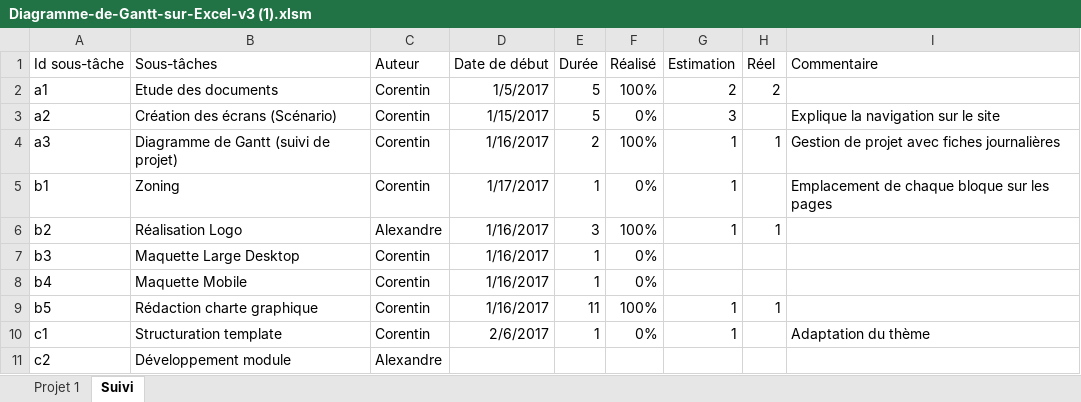
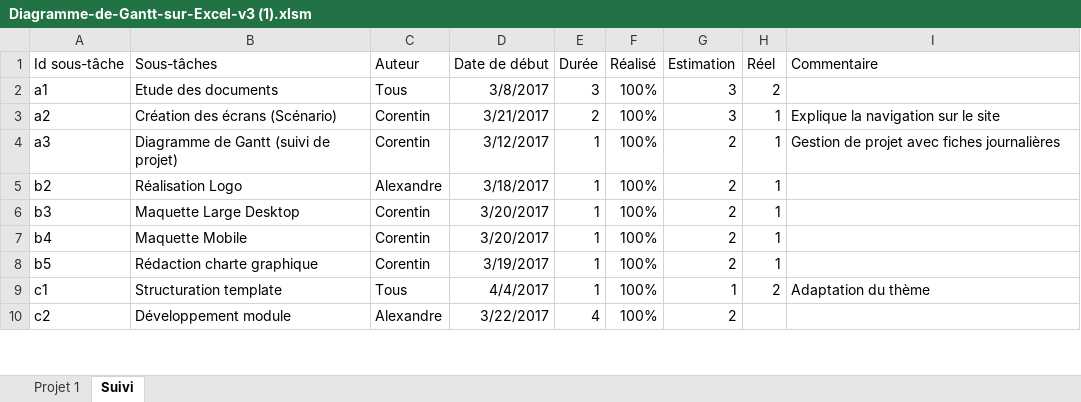
Before and after one commit to corentinBER/Projet-3, an Excel workbook: Ressources/Planning/Diagramme-de-Gantt-sur-Excel-v3 (1).xlsm, sheet Suivi, drawn as a sheet; only a part is shown; values as stored, in another font and other column widths than the file's, no borders; table styles not drawn; removed rows and columns are numbered as before the commit, all else as after; the diff covers the shown part only; the diff names each change by its address in the sheet, - before the commit and + after, or states it on an @@ line.

```diff
--- a/Ressources/Planning/Diagramme-de-Gantt-sur-Excel-v3 (1).xlsm (sheet Suivi)
+++ b/Ressources/Planning/Diagramme-de-Gantt-sur-Excel-v3 (1).xlsm (sheet Suivi)
-C2 (Auteur): Corentin
+C2 (Auteur): Tous
-D2 (Date de début): 1/5/2017
+D2 (Date de début): 3/8/2017
-E2 (Durée): 5
+E2 (Durée): 3
-G2 (Estimation): 2
+G2 (Estimation): 3
-D3 (Date de début): 1/15/2017
+D3 (Date de début): 3/21/2017
-E3 (Durée): 5
+E3 (Durée): 2
-F3 (Réalisé): 0%
+F3 (Réalisé): 100%
-H3 (Réel): (empty)
+H3 (Réel): 1
-D4 (Date de début): 1/16/2017
+D4 (Date de début): 3/12/2017
-E4 (Durée): 2
+E4 (Durée): 1
-G4 (Estimation): 1
+G4 (Estimation): 2
-row 5: b1 | Zoning | Corentin | 1/17/2017 | 1 | 0% | 1 |  | Emplacement de chaque bloque sur les pages
-D5 (Date de début): 1/16/2017
+D5 (Date de début): 3/18/2017
-E5 (Durée): 3
+E5 (Durée): 1
-G5 (Estimation): 1
+G5 (Estimation): 2
-D6:D7 (Date de début): 1/16/2017
+D6:D7 (Date de début): 3/20/2017
-F6:F7 (Réalisé): 0%
+F6:F7 (Réalisé): 100%
-G6:G7 (Estimation): (empty)
+G6:G7 (Estimation): 2
-H6:H7 (Réel): (empty)
+H6:H7 (Réel): 1
-D8 (Date de début): 1/16/2017
+D8 (Date de début): 3/19/2017
-E8 (Durée): 11
+E8 (Durée): 1
-G8 (Estimation): 1
+G8 (Estimation): 2
-C9 (Auteur): Corentin
+C9 (Auteur): Tous
-D9 (Date de début): 2/6/2017
+D9 (Date de début): 4/4/2017
-F9 (Réalisé): 0%
+F9 (Réalisé): 100%
-H9 (Réel): (empty)
+H9 (Réel): 2
-D10 (Date de début): (empty)
+D10 (Date de début): 3/22/2017
-E10 (Durée): (empty)
+E10 (Durée): 4
-F10 (Réalisé): (empty)
+F10 (Réalisé): 100%
-G10 (Estimation): (empty)
+G10 (Estimation): 2
```
Also changed, not shown: 2 added rows and 49 edited cells elsewhere in this sheet, sheet Projet 1, formulas that keep their value, hidden cells, charts or pictures.
